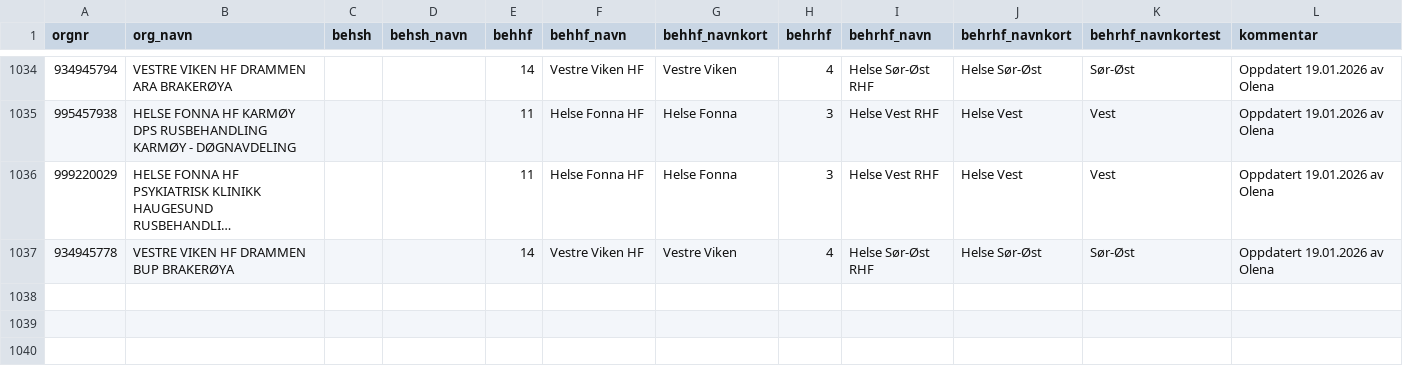
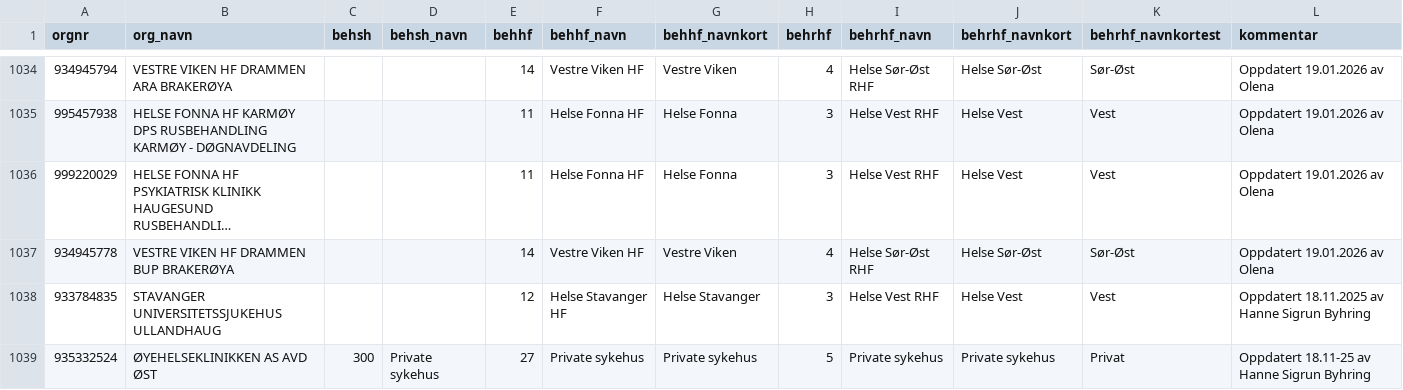
Before and after one commit to SKDE-Analyse/sas_codes, a CSV file: formater/behandler.csv, drawn as a sheet; only a part is shown, gaps mark what is left out; long unchanged cells end in …; the diff names each change by its address in the sheet, - before the commit and + after, or states it on an @@ line.

Commit message:
new commit

```diff
--- a/formater/behandler.csv
+++ b/formater/behandler.csv
+row 1038: 933784835 | STAVANGER UNIVERSITETSSJUKEHUS ULLANDHAUG |  |  | 12 | Helse Stavanger HF | Helse Stavanger | 3 | Helse Vest RHF | Helse Vest | Vest | Oppdatert 18.11.2025 av Hanne Sigrun Byhring
+row 1039: 935332524 | ØYEHELSEKLINIKKEN AS AVD ØST | 300 | Private sykehus | 27 | Private sykehus | Private sykehus | 5 | Private sykehus | Private sykehus | Privat | Oppdatert 18.11-25 av Hanne Sigrun Byhring
```
